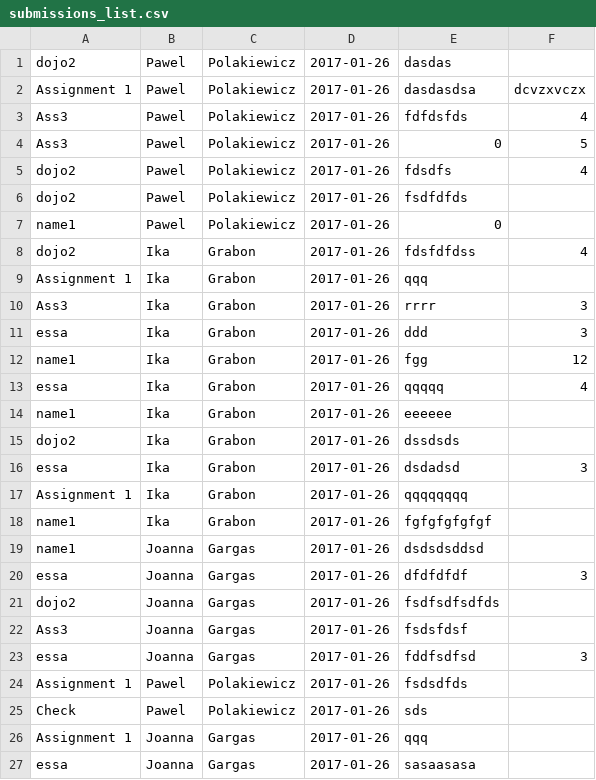
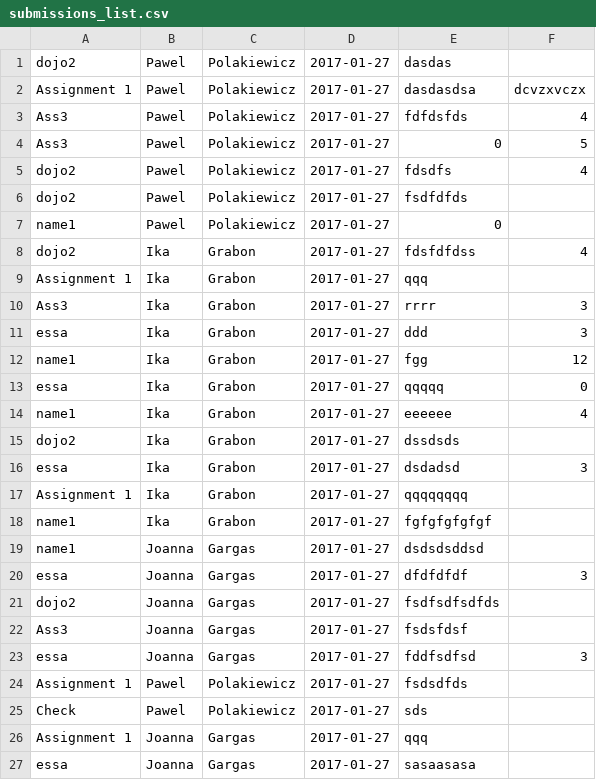
Before and after one commit to BlakPolak/SchoolManagmentSystem, a CSV file: csv_lists/submissions_list.csv, drawn as a sheet.

Commit message:
merge

```diff
--- a/csv_lists/submissions_list.csv
+++ b/csv_lists/submissions_list.csv
@@ -1,27 +1,27 @@
-dojo2;Pawel;Polakiewicz;2017-01-26;dasdas;
-Assignment 1;Pawel;Polakiewicz;2017-01-26;dasdasdsa;dcvzxvczx
-Ass3;Pawel;Polakiewicz;2017-01-26;fdfdsfds;4
-Ass3;Pawel;Polakiewicz;2017-01-26;0;5
-dojo2;Pawel;Polakiewicz;2017-01-26;fdsdfs;4
-dojo2;Pawel;Polakiewicz;2017-01-26;fsdfdfds;
-name1;Pawel;Polakiewicz;2017-01-26;0;
-dojo2;Ika;Grabon;2017-01-26;fdsfdfdss;4
-Assignment 1;Ika;Grabon;2017-01-26;qqq;
-Ass3;Ika;Grabon;2017-01-26;rrrr;3
-essa;Ika;Grabon;2017-01-26;ddd;3
-name1;Ika;Grabon;2017-01-26;fgg;12
-essa;Ika;Grabon;2017-01-26;qqqqq;4
-name1;Ika;Grabon;2017-01-26;eeeeee;
-dojo2;Ika;Grabon;2017-01-26;dssdsds;
-essa;Ika;Grabon;2017-01-26;dsdadsd;3
-Assignment 1;Ika;Grabon;2017-01-26;qqqqqqqq;
-name1;Ika;Grabon;2017-01-26;fgfgfgfgfgf;
-name1;Joanna;Gargas;2017-01-26;dsdsdsddsd;
-essa;Joanna;Gargas;2017-01-26;dfdfdfdf;3
-dojo2;Joanna;Gargas;2017-01-26;fsdfsdfsdfds;
-Ass3;Joanna;Gargas;2017-01-26;fsdsfdsf;
-essa;Joanna;Gargas;2017-01-26;fddfsdfsd;3
-Assignment 1;Pawel;Polakiewicz;2017-01-26;fsdsdfds;
-Check;Pawel;Polakiewicz;2017-01-26;sds;
-Assignment 1;Joanna;Gargas;2017-01-26;qqq;
-essa;Joanna;Gargas;2017-01-26;sasaasasa;
+dojo2;Pawel;Polakiewicz;2017-01-27;dasdas;
+Assignment 1;Pawel;Polakiewicz;2017-01-27;dasdasdsa;dcvzxvczx
+Ass3;Pawel;Polakiewicz;2017-01-27;fdfdsfds;4
+Ass3;Pawel;Polakiewicz;2017-01-27;0;5
+dojo2;Pawel;Polakiewicz;2017-01-27;fdsdfs;4
+dojo2;Pawel;Polakiewicz;2017-01-27;fsdfdfds;
+name1;Pawel;Polakiewicz;2017-01-27;0;
+dojo2;Ika;Grabon;2017-01-27;fdsfdfdss;4
+Assignment 1;Ika;Grabon;2017-01-27;qqq;
+Ass3;Ika;Grabon;2017-01-27;rrrr;3
+essa;Ika;Grabon;2017-01-27;ddd;3
+name1;Ika;Grabon;2017-01-27;fgg;12
+essa;Ika;Grabon;2017-01-27;qqqqq;0
+name1;Ika;Grabon;2017-01-27;eeeeee;4
+dojo2;Ika;Grabon;2017-01-27;dssdsds;
+essa;Ika;Grabon;2017-01-27;dsdadsd;3
+Assignment 1;Ika;Grabon;2017-01-27;qqqqqqqq;
+name1;Ika;Grabon;2017-01-27;fgfgfgfgfgf;
+name1;Joanna;Gargas;2017-01-27;dsdsdsddsd;
+essa;Joanna;Gargas;2017-01-27;dfdfdfdf;3
+dojo2;Joanna;Gargas;2017-01-27;fsdfsdfsdfds;
+Ass3;Joanna;Gargas;2017-01-27;fsdsfdsf;
+essa;Joanna;Gargas;2017-01-27;fddfsdfsd;3
+Assignment 1;Pawel;Polakiewicz;2017-01-27;fsdsdfds;
+Check;Pawel;Polakiewicz;2017-01-27;sds;
+Assignment 1;Joanna;Gargas;2017-01-27;qqq;
+essa;Joanna;Gargas;2017-01-27;sasaasasa;
```
